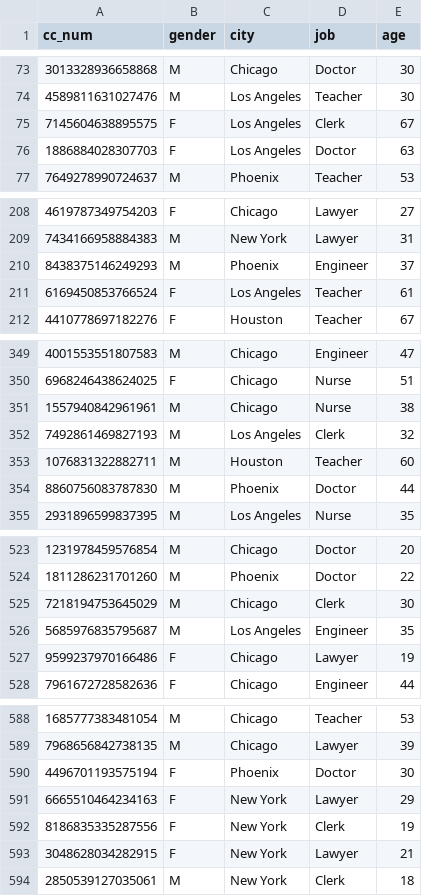
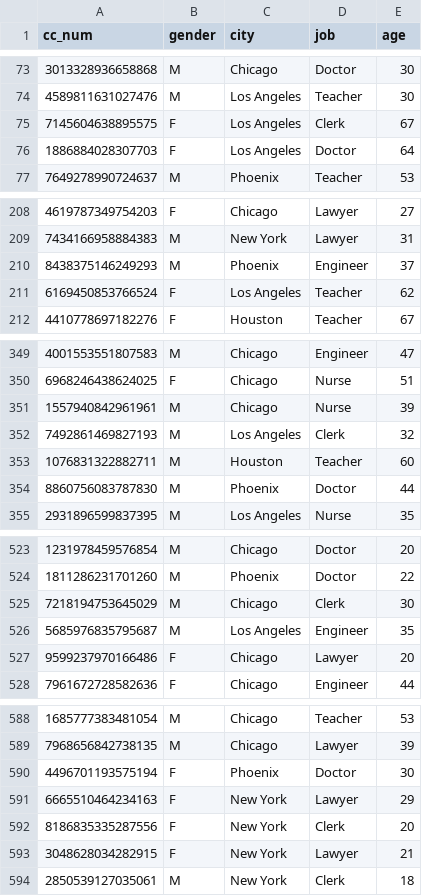
Before and after one commit to manelneto/fraud, a CSV file: kaggle/customers.csv, drawn as a sheet; only a part is shown, gaps mark what is left out; the diff covers the shown part only.

Commit message:
added cyclical enconding - kaggle AUC = 0.63 (Random Forest)

```diff
--- a/kaggle/customers.csv
+++ b/kaggle/customers.csv
@@ -75,3 +75,3 @@ cc_num,gender,city,job,age
 7145604638895575,F,Los Angeles,Clerk,67
-1886884028307703,F,Los Angeles,Doctor,63
+1886884028307703,F,Los Angeles,Doctor,64
 7649278990724637,M,Phoenix,Teacher,53
@@ -210,3 +210,3 @@ cc_num,gender,city,job,age
 8438375146249293,M,Phoenix,Engineer,37
-6169450853766524,F,Los Angeles,Teacher,61
+6169450853766524,F,Los Angeles,Teacher,62
 4410778697182276,F,Houston,Teacher,67
@@ -350,3 +350,3 @@ cc_num,gender,city,job,age
 6968246438624025,F,Chicago,Nurse,51
-1557940842961961,M,Chicago,Nurse,38
+1557940842961961,M,Chicago,Nurse,39
 7492861469827193,M,Los Angeles,Clerk,32
@@ -526,3 +526,3 @@ cc_num,gender,city,job,age
 5685976835795687,M,Los Angeles,Engineer,35
-9599237970166486,F,Chicago,Lawyer,19
+9599237970166486,F,Chicago,Lawyer,20
 7961672728582636,F,Chicago,Engineer,44
@@ -591,3 +591,3 @@ cc_num,gender,city,job,age
 6665510464234163,F,New York,Lawyer,29
-8186835335287556,F,New York,Clerk,19
+8186835335287556,F,New York,Clerk,20
 3048628034282915,F,New York,Lawyer,21
```
Also changed, not shown: 3 edited cells elsewhere in this file, 3 other files.
